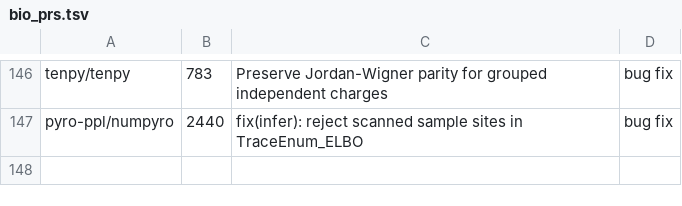
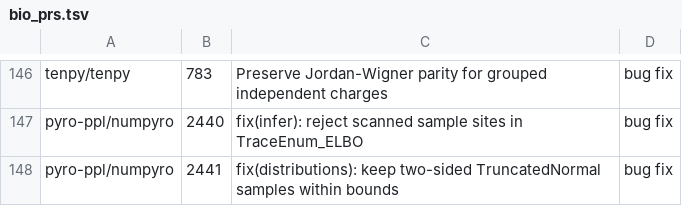
Before and after one commit to rpinho/ai-biology, a TSV file: tools/bio_prs.tsv, drawn as a sheet; only a part is shown, gaps mark what is left out; the diff names each change by its address in the sheet, - before the commit and + after, or states it on an @@ line.

```diff
--- a/tools/bio_prs.tsv
+++ b/tools/bio_prs.tsv
+row 148: pyro-ppl/numpyro | 2441 | fix(distributions): keep two-sided TruncatedNormal samples within bounds | bug fix
```
Also changed, not shown: 1 other file.
